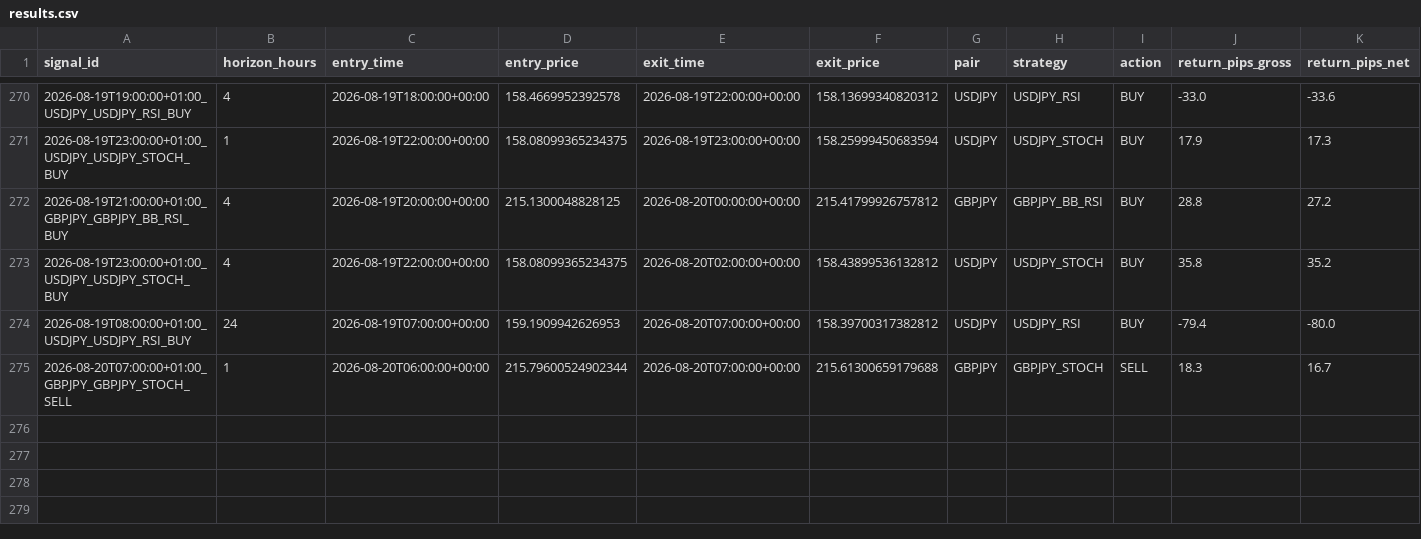
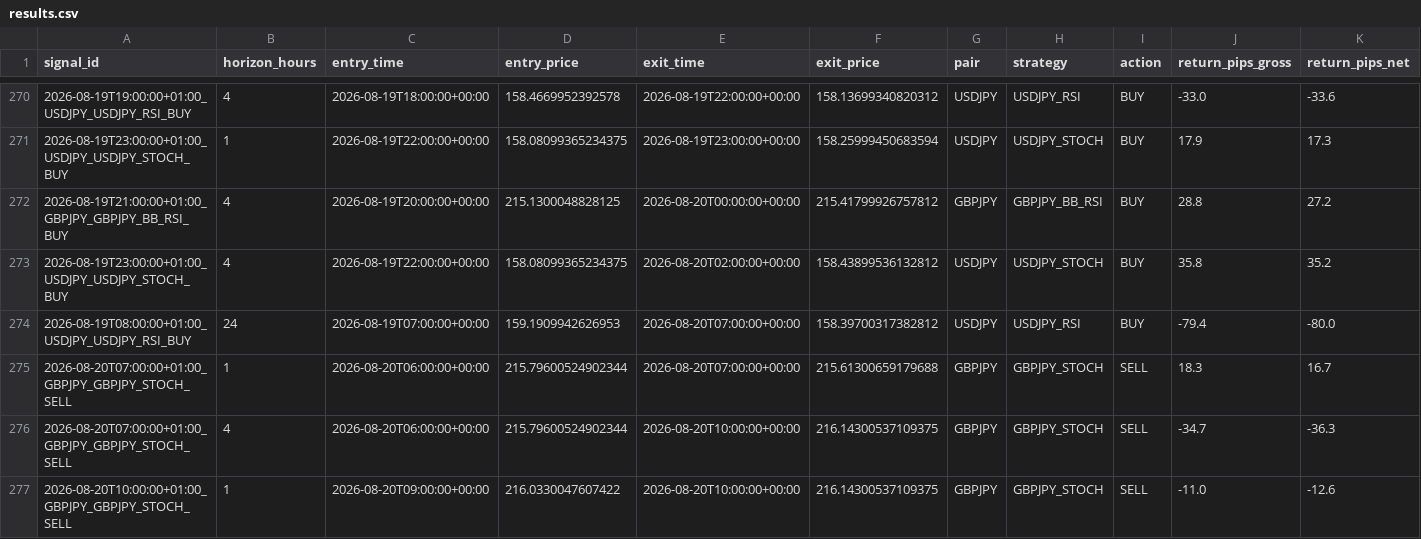
Before and after one commit to ichikawa27/fx-signals, a CSV file: logs/results.csv, drawn as a sheet; only a part is shown, gaps mark what is left out; rows hold the shown columns only; the diff names each change by its address in the sheet, - before the commit and + after, or states it on an @@ line.

```diff
--- a/logs/results.csv
+++ b/logs/results.csv
+row 276: 2026-08-20T07:00:00+01:00_GBPJPY_GBPJPY_STOCH_SELL | 4 | 2026-08-20T06:00:00+00:00 | 215.79600524902344 | 2026-08-20T10:00:00+00:00 | 216.14300537109375 | GBPJPY | GBPJPY_STOCH | SELL | -34.7 | -36.3
+row 277: 2026-08-20T10:00:00+01:00_GBPJPY_GBPJPY_STOCH_SELL | 1 | 2026-08-20T09:00:00+00:00 | 216.0330047607422 | 2026-08-20T10:00:00+00:00 | 216.14300537109375 | GBPJPY | GBPJPY_STOCH | SELL | -11.0 | -12.6
```
